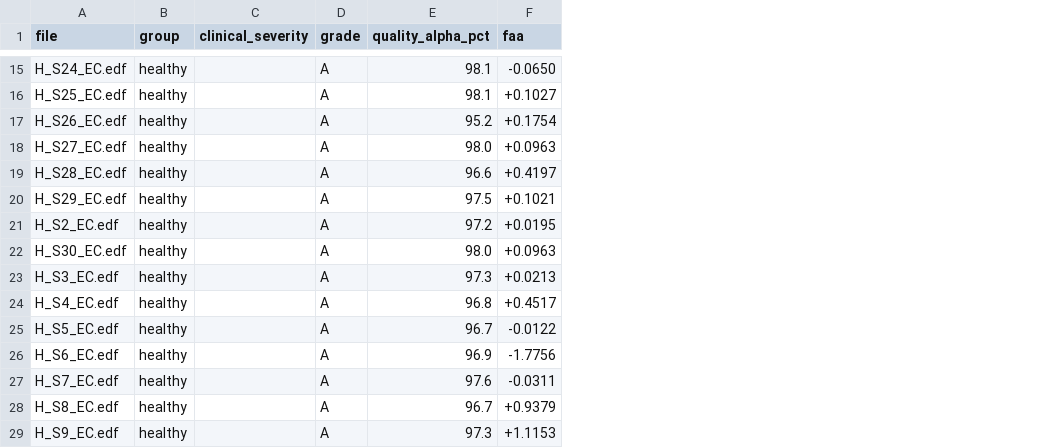
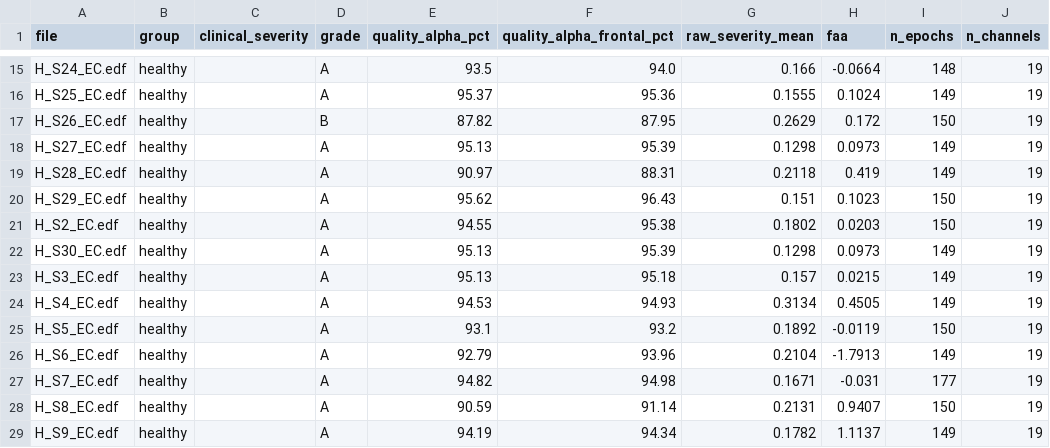
Before and after one commit to HYPERPRO2020/eegtest, a CSV file: outputs/mumtaz/quality_faa_summary.csv, drawn as a sheet; only a part is shown, gaps mark what is left out; addresses are those after the commit; the diff covers the shown part only; the diff names each change by its address in the sheet, - before the commit and + after, or states it on an @@ line.

```diff
--- a/outputs/mumtaz/quality_faa_summary.csv
+++ b/outputs/mumtaz/quality_faa_summary.csv
+column F (quality_alpha_frontal_pct), rows 15-29: 94.0 | 95.36 | 87.95 | 95.39 | 88.31 | 96.43 | 95.38 | 95.39 | 95.18 | 94.93 | 93.2 | 93.96 | 94.98 | 91.14 | 94.34
+column G (raw_severity_mean), rows 15-29: 0.166 | 0.1555 | 0.2629 | 0.1298 | 0.2118 | 0.151 | 0.1802 | 0.1298 | 0.157 | 0.3134 | 0.1892 | 0.2104 | 0.1671 | 0.2131 | 0.1782
+column I (n_epochs), rows 15-29: 148 | 149 | 150 | 149 | 149 | 150 | 150 | 149 | 149 | 149 | 150 | 149 | 177 | 150 | 149
+column J (n_channels), rows 15-29: all 19
-E15 (quality_alpha_pct): 98.1
+E15 (quality_alpha_pct): 93.5
-H15 (faa): -0.0650
+H15 (faa): -0.0664
-E16 (quality_alpha_pct): 98.1
+E16 (quality_alpha_pct): 95.37
-H16 (faa): +0.1027
+H16 (faa): 0.1024
-D17 (grade): A
+D17 (grade): B
-E17 (quality_alpha_pct): 95.2
+E17 (quality_alpha_pct): 87.82
-H17 (faa): +0.1754
+H17 (faa): 0.172
-E18 (quality_alpha_pct): 98.0
+E18 (quality_alpha_pct): 95.13
-H18 (faa): +0.0963
+H18 (faa): 0.0973
-E19 (quality_alpha_pct): 96.6
+E19 (quality_alpha_pct): 90.97
-H19 (faa): +0.4197
+H19 (faa): 0.419
-E20 (quality_alpha_pct): 97.5
+E20 (quality_alpha_pct): 95.62
-H20 (faa): +0.1021
+H20 (faa): 0.1023
-E21 (quality_alpha_pct): 97.2
+E21 (quality_alpha_pct): 94.55
-H21 (faa): +0.0195
+H21 (faa): 0.0203
-E22 (quality_alpha_pct): 98.0
+E22 (quality_alpha_pct): 95.13
-H22 (faa): +0.0963
+H22 (faa): 0.0973
-E23 (quality_alpha_pct): 97.3
+E23 (quality_alpha_pct): 95.13
-H23 (faa): +0.0213
+H23 (faa): 0.0215
-E24 (quality_alpha_pct): 96.8
+E24 (quality_alpha_pct): 94.53
-H24 (faa): +0.4517
+H24 (faa): 0.4505
-E25 (quality_alpha_pct): 96.7
+E25 (quality_alpha_pct): 93.1
-H25 (faa): -0.0122
+H25 (faa): -0.0119
-E26 (quality_alpha_pct): 96.9
+E26 (quality_alpha_pct): 92.79
-H26 (faa): -1.7756
+H26 (faa): -1.7913
-E27 (quality_alpha_pct): 97.6
+E27 (quality_alpha_pct): 94.82
-H27 (faa): -0.0311
+H27 (faa): -0.031
-E28 (quality_alpha_pct): 96.7
+E28 (quality_alpha_pct): 90.59
-H28 (faa): +0.9379
+H28 (faa): 0.9407
-E29 (quality_alpha_pct): 97.3
+E29 (quality_alpha_pct): 94.19
-H29 (faa): +1.1153
+H29 (faa): 1.1137
```
Also changed, not shown: 94 edited cells elsewhere in this file, outputs/ds003478/quality_faa_summary.csv, outputs/ds007615/quality_faa_summary.csv, 26 other files.
